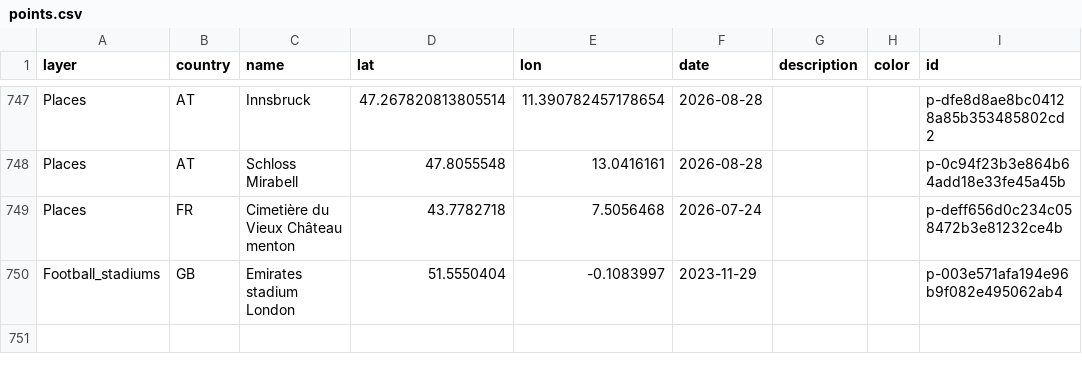
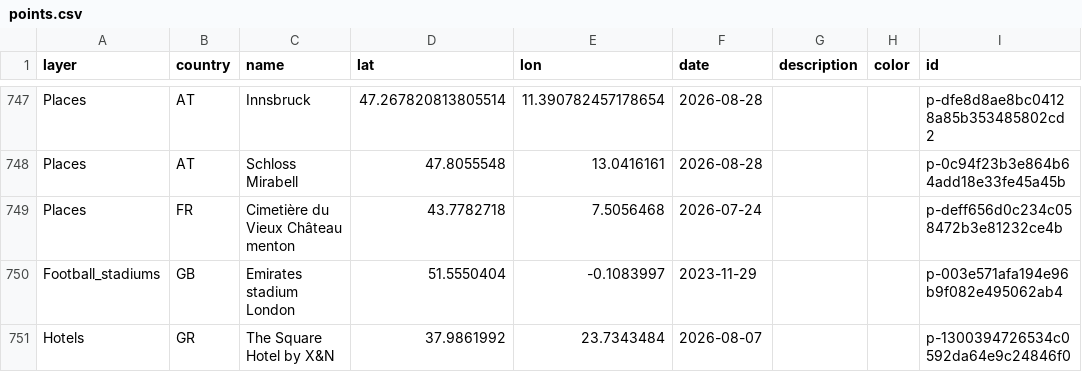
Before and after one commit to mikedg0008/yatutbuv, a CSV file: data/points.csv, drawn as a sheet; only a part is shown, gaps mark what is left out.

```diff
--- a/data/points.csv
+++ b/data/points.csv
@@ -751 +751,2 @@ Places,FR,Cimetière du Vieux Château menton,43.7782718,7.5056468,2026-07-24,,,
 Football_stadiums,GB,Emirates stadium London,51.5550404,-0.1083997,2023-11-29,,,p-003e571afa194e96b9f082e495062ab4
+Hotels,GR,The Square Hotel by X&N,37.9861992,23.7343484,2026-08-07,,,p-1300394726534c0592da64e9c24846f0
```
Also changed, not shown: data/routes.csv, 4 other files.
